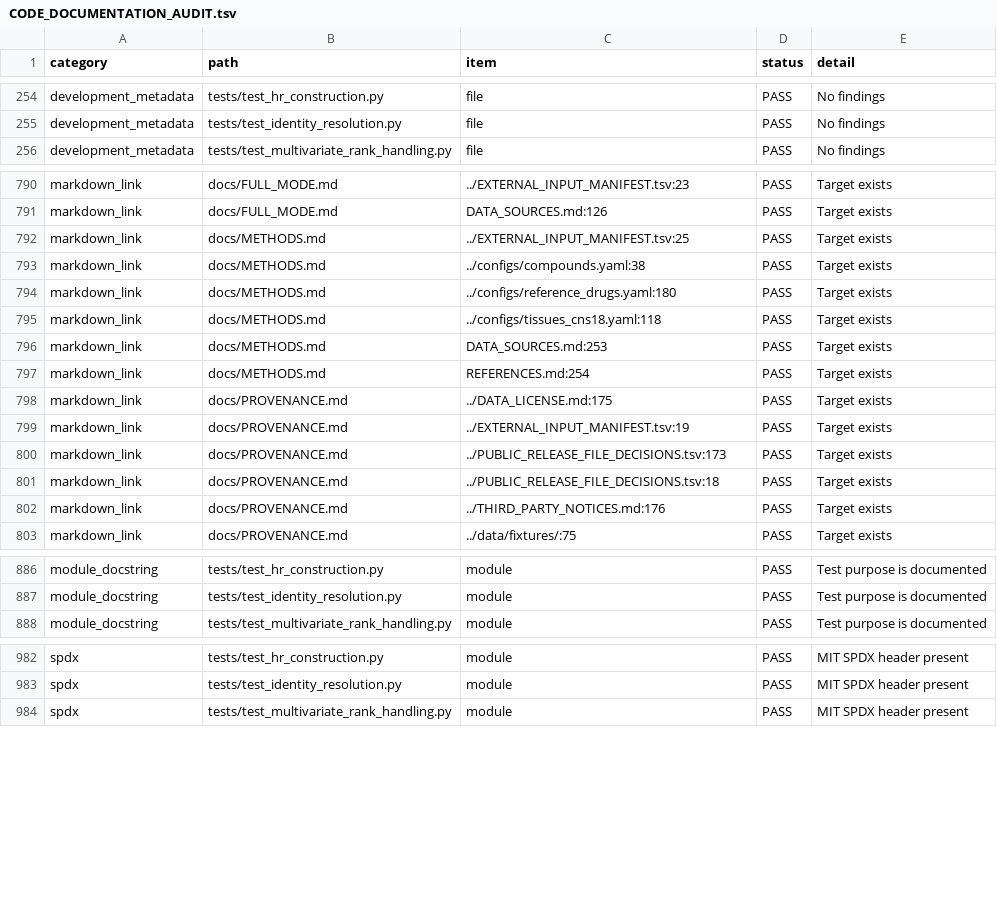
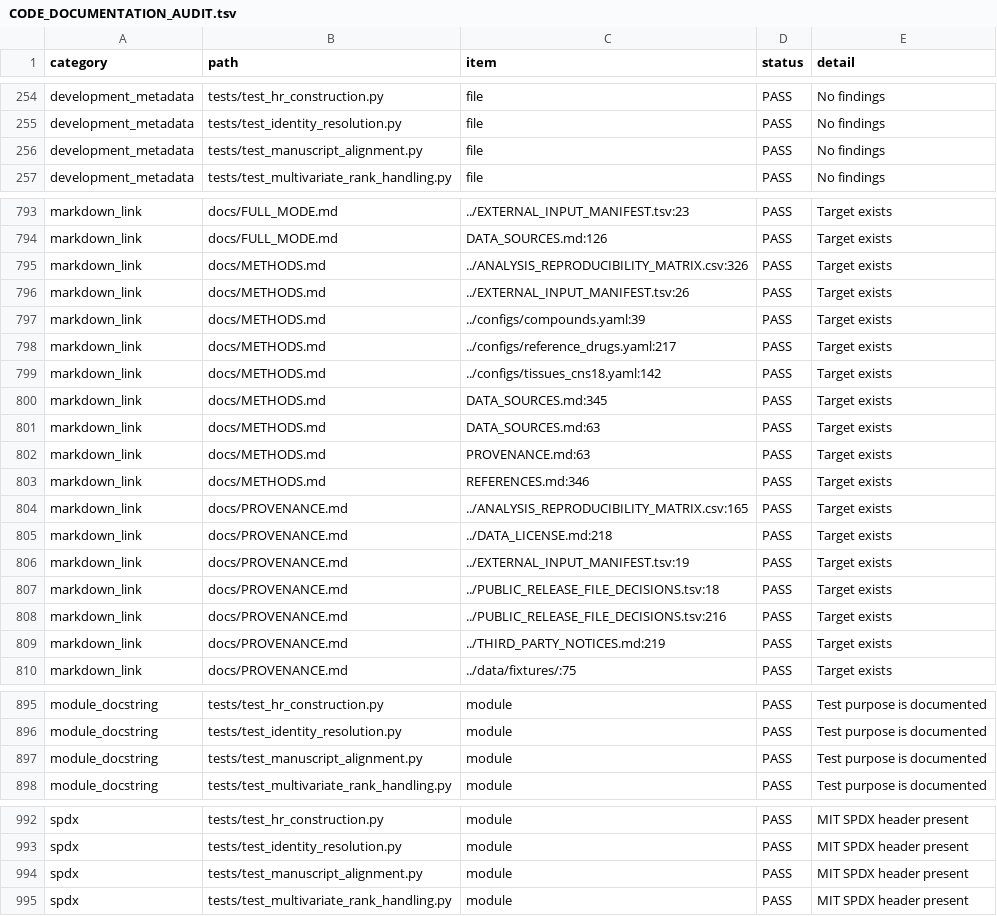
Before and after one commit to ericrosenn1/ketamine-historeceptomics, a TSV file: audits/CODE_DOCUMENTATION_AUDIT.tsv, drawn as a sheet; only a part is shown, gaps mark what is left out; the diff covers the shown part only.

```diff
--- a/audits/CODE_DOCUMENTATION_AUDIT.tsv
+++ b/audits/CODE_DOCUMENTATION_AUDIT.tsv
@@ -255,2 +255,3 @@ development_metadata	tests/test_hr_construction.py	file	PASS	No findings
 development_metadata	tests/test_identity_resolution.py	file	PASS	No findings
+development_metadata	tests/test_manuscript_alignment.py	file	PASS	No findings
 development_metadata	tests/test_multivariate_rank_handling.py	file	PASS	No findings
@@ -791,13 +794,17 @@ markdown_link	docs/FULL_MODE.md	../EXTERNAL_INPUT_MANIFEST.tsv:23	PASS	Target ex
 markdown_link	docs/FULL_MODE.md	DATA_SOURCES.md:126	PASS	Target exists
-markdown_link	docs/METHODS.md	../EXTERNAL_INPUT_MANIFEST.tsv:25	PASS	Target exists
-markdown_link	docs/METHODS.md	../configs/compounds.yaml:38	PASS	Target exists
-markdown_link	docs/METHODS.md	../configs/reference_drugs.yaml:180	PASS	Target exists
-markdown_link	docs/METHODS.md	../configs/tissues_cns18.yaml:118	PASS	Target exists
-markdown_link	docs/METHODS.md	DATA_SOURCES.md:253	PASS	Target exists
-markdown_link	docs/METHODS.md	REFERENCES.md:254	PASS	Target exists
-markdown_link	docs/PROVENANCE.md	../DATA_LICENSE.md:175	PASS	Target exists
+markdown_link	docs/METHODS.md	../ANALYSIS_REPRODUCIBILITY_MATRIX.csv:326	PASS	Target exists
+markdown_link	docs/METHODS.md	../EXTERNAL_INPUT_MANIFEST.tsv:26	PASS	Target exists
+markdown_link	docs/METHODS.md	../configs/compounds.yaml:39	PASS	Target exists
+markdown_link	docs/METHODS.md	../configs/reference_drugs.yaml:217	PASS	Target exists
+markdown_link	docs/METHODS.md	../configs/tissues_cns18.yaml:142	PASS	Target exists
+markdown_link	docs/METHODS.md	DATA_SOURCES.md:345	PASS	Target exists
+markdown_link	docs/METHODS.md	DATA_SOURCES.md:63	PASS	Target exists
+markdown_link	docs/METHODS.md	PROVENANCE.md:63	PASS	Target exists
+markdown_link	docs/METHODS.md	REFERENCES.md:346	PASS	Target exists
+markdown_link	docs/PROVENANCE.md	../ANALYSIS_REPRODUCIBILITY_MATRIX.csv:165	PASS	Target exists
+markdown_link	docs/PROVENANCE.md	../DATA_LICENSE.md:218	PASS	Target exists
 markdown_link	docs/PROVENANCE.md	../EXTERNAL_INPUT_MANIFEST.tsv:19	PASS	Target exists
-markdown_link	docs/PROVENANCE.md	../PUBLIC_RELEASE_FILE_DECISIONS.tsv:173	PASS	Target exists
 markdown_link	docs/PROVENANCE.md	../PUBLIC_RELEASE_FILE_DECISIONS.tsv:18	PASS	Target exists
-markdown_link	docs/PROVENANCE.md	../THIRD_PARTY_NOTICES.md:176	PASS	Target exists
+markdown_link	docs/PROVENANCE.md	../PUBLIC_RELEASE_FILE_DECISIONS.tsv:216	PASS	Target exists
+markdown_link	docs/PROVENANCE.md	../THIRD_PARTY_NOTICES.md:219	PASS	Target exists
 markdown_link	docs/PROVENANCE.md	../data/fixtures/:75	PASS	Target exists
@@ -887,2 +896,3 @@ module_docstring	tests/test_hr_construction.py	module	PASS	Test purpose is docum
 module_docstring	tests/test_identity_resolution.py	module	PASS	Test purpose is documented
+module_docstring	tests/test_manuscript_alignment.py	module	PASS	Test purpose is documented
 module_docstring	tests/test_multivariate_rank_handling.py	module	PASS	Test purpose is documented
@@ -983,2 +993,3 @@ spdx	tests/test_hr_construction.py	module	PASS	MIT SPDX header present
 spdx	tests/test_identity_resolution.py	module	PASS	MIT SPDX header present
+spdx	tests/test_manuscript_alignment.py	module	PASS	MIT SPDX header present
 spdx	tests/test_multivariate_rank_handling.py	module	PASS	MIT SPDX header present
```
Also changed, not shown: 6 added rows and 57 edited cells elsewhere in this file, ANALYSIS_REPRODUCIBILITY_MATRIX.csv, PUBLIC_RELEASE_MANIFEST.tsv, 19 other files.
